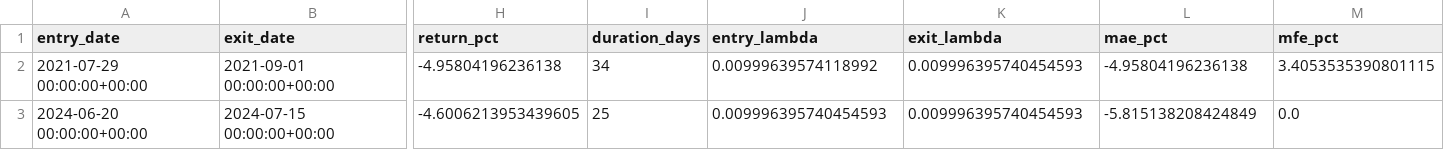
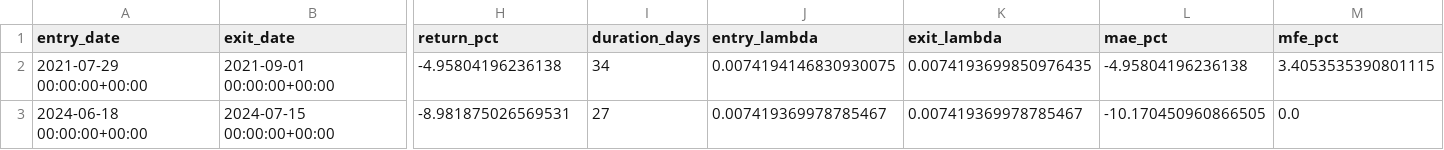
Before and after one commit to RayyanWaseem1/MRJD-and-Hawkes-for-Pairs-Trading, a CSV file: outputs/trade_summary.csv, drawn as a sheet; only a part is shown, gaps mark what is left out; removed rows and columns are numbered as before the commit, all else as after; rows hold the shown columns only; the diff names each change by its address in the sheet, - before the commit and + after, or states it on an @@ line.

```diff
--- a/outputs/trade_summary.csv
+++ b/outputs/trade_summary.csv
-J2 (entry_lambda): 0.00999639574118992
+J2 (entry_lambda): 0.0074194146830930075
-K2 (exit_lambda): 0.009996395740454593
+K2 (exit_lambda): 0.0074193699850976435
-row 3: 2024-06-20 00:00:00+00:00 | 2024-07-15 00:00:00+00:00 | -4.6006213953439605 | 25 | 0.009996395740454593 | 0.009996395740454593 | -5.815138208424849 | 0.0
+row 3: 2024-06-18 00:00:00+00:00 | 2024-07-15 00:00:00+00:00 | -8.981875026569531 | 27 | 0.007419369978785467 | 0.007419369978785467 | -10.170450960866505 | 0.0
```
Also changed, not shown: outputs/equity_curve.csv, outputs/performance_metrics.csv, 2 other files.
